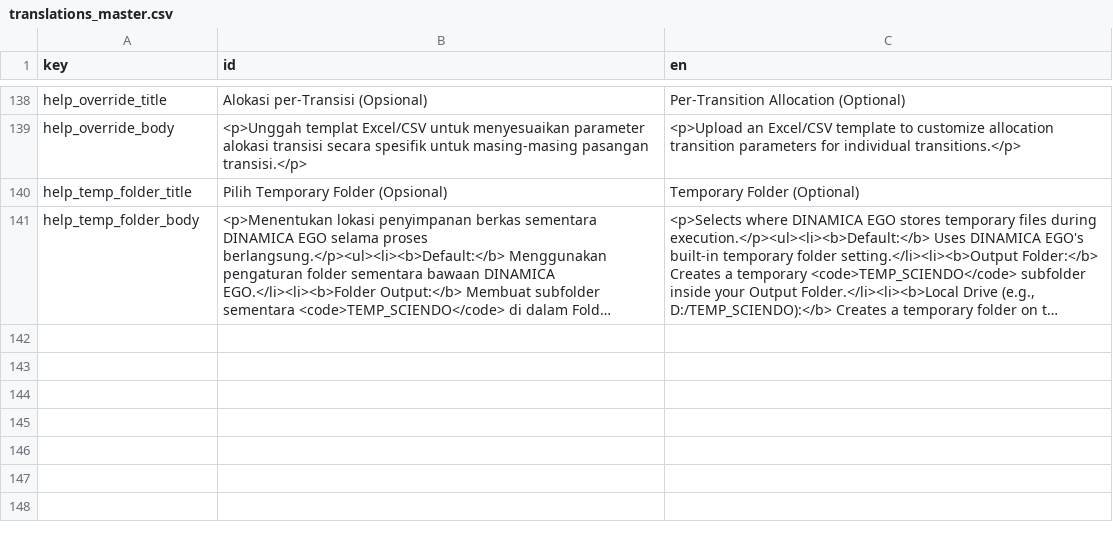
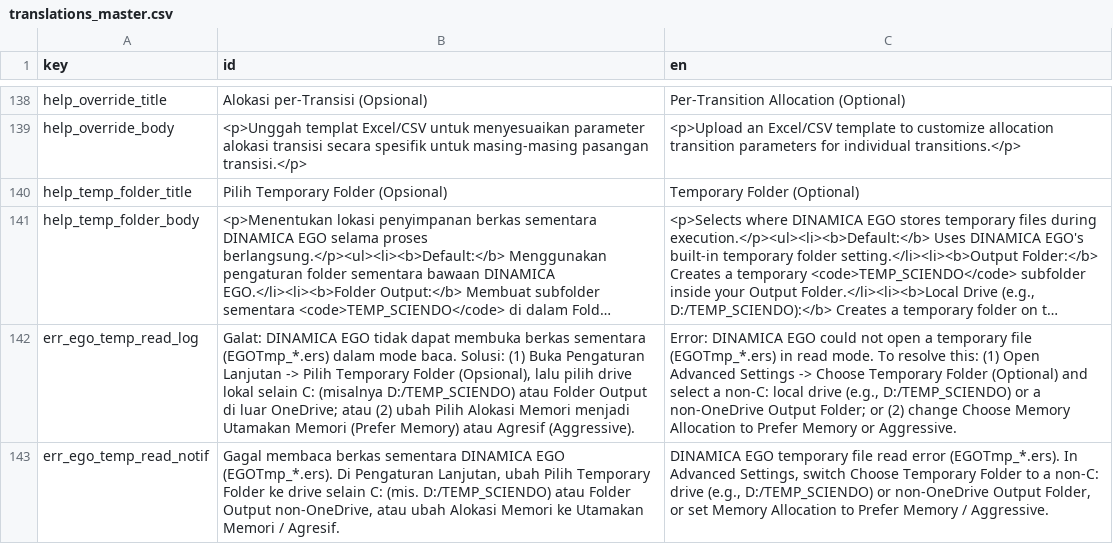
Before and after one commit to icraf-indonesia/lumens-shiny, a CSV file: 11_sciendo-simulate/rscript/translations/translations_master.csv, drawn as a sheet; only a part is shown, gaps mark what is left out; long unchanged cells end in …; the diff names each change by its address in the sheet, - before the commit and + after, or states it on an @@ line.

Commit message:
add actionable log and notification guidance for EGOTmp_*.ers read-mode error #221

```diff
--- a/11_sciendo-simulate/rscript/translations/translations_master.csv
+++ b/11_sciendo-simulate/rscript/translations/translations_master.csv
+row 142: err_ego_temp_read_log | Galat: DINAMICA EGO tidak dapat membuka berkas sementara (EGOTmp_*.ers) dalam mode baca. Solusi: (1) Buka Pengaturan Lanjutan -> Pilih Temporary Folder (Opsional), lalu pilih drive lokal selain C: (misalnya D:/TEMP_SCIENDO) atau Folder Output di luar OneDrive; atau (2) ubah Pilih Alokasi Memori menjadi Utamakan Memori (Prefer Memory) atau Agresif (Aggressive). | Error: DINAMICA EGO could not open a temporary file (EGOTmp_*.ers) in read mode. To resolve this: (1) Open Advanced Settings -> Choose Temporary Folder (Optional) and select a non-C: local drive (e.g., D:/TEMP_SCIENDO) or a non-OneDrive Output Folder; or (2) change Choose Memory Allocation to Prefer Memory or Aggressive.
+row 143: err_ego_temp_read_notif | Gagal membaca berkas sementara DINAMICA EGO (EGOTmp_*.ers). Di Pengaturan Lanjutan, ubah Pilih Temporary Folder ke drive selain C: (mis. D:/TEMP_SCIENDO) atau Folder Output non-OneDrive, atau ubah Alokasi Memori ke Utamakan Memori / Agresif. | DINAMICA EGO temporary file read error (EGOTmp_*.ers). In Advanced Settings, switch Choose Temporary Folder to a non-C: drive (e.g., D:/TEMP_SCIENDO) or non-OneDrive Output Folder, or set Memory Allocation to Prefer Memory / Aggressive.
```
Also changed, not shown: 11_sciendo-simulate/rscript/translations/translation_en.csv, 11_sciendo-simulate/rscript/translations/translation_id.csv, 8 other files.
